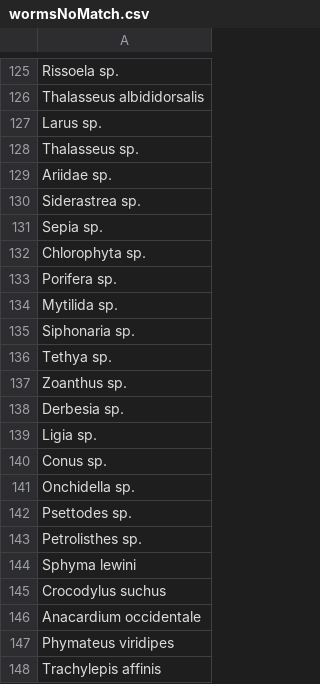
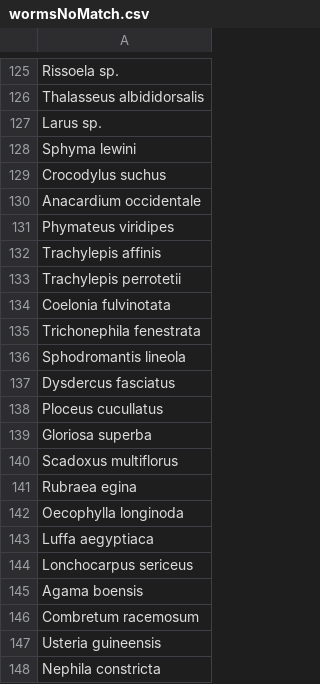
Before and after one commit to jorgeassis/BancDArguinWeb, a CSV file: data-bijagos/wormsNoMatch.csv, drawn as a sheet; only a part is shown, gaps mark what is left out; the shorter side is filled out with more unchanged rows; the diff names each change by its address in the sheet, - before the commit and + after, or states it on an @@ line.

```diff
--- a/data-bijagos/wormsNoMatch.csv
+++ b/data-bijagos/wormsNoMatch.csv
-row 128: Thalasseus sp.
-row 129: Ariidae sp.
-row 130: Siderastrea sp.
-row 131: Sepia sp.
-row 132: Chlorophyta sp.
-row 133: Porifera sp.
-row 134: Mytilida sp.
-row 135: Siphonaria sp.
-row 136: Tethya sp.
-row 137: Zoanthus sp.
-row 138: Derbesia sp.
-row 139: Ligia sp.
-row 140: Conus sp.
-row 141: Onchidella sp.
-row 142: Psettodes sp.
-row 143: Petrolisthes sp.
```
Also changed, not shown: data-bijagos/speciesList.csv, 7 other files.
